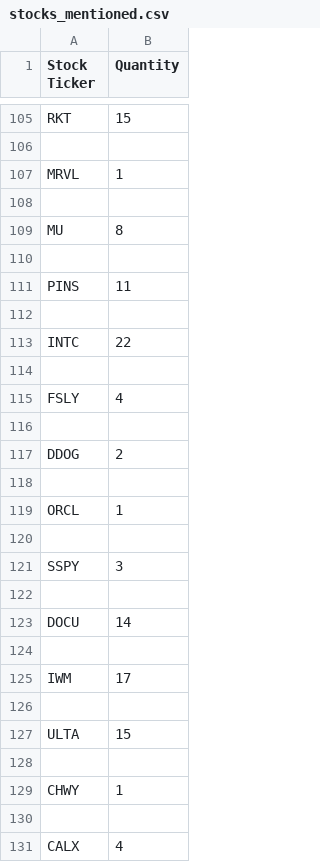
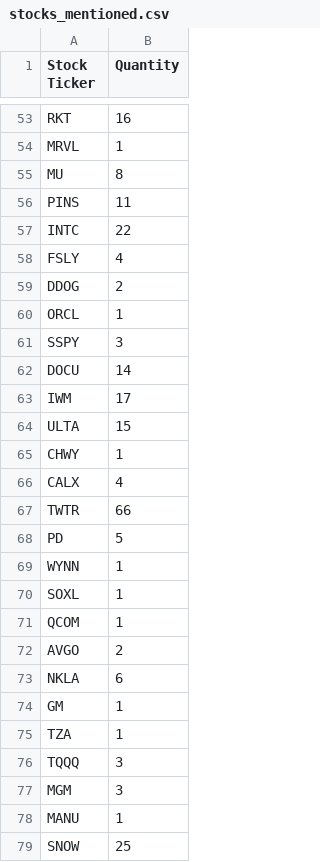
Before and after one commit to xConde/Condo, a CSV file: doc/stocks_mentioned.csv, drawn as a sheet; only a part is shown, gaps mark what is left out; the shorter side is filled out with more unchanged rows; removed rows and columns are numbered as before the commit, all else as after; the diff covers the shown part only; the diff names each change by its address in the sheet, - before the commit and + after, or states it on an @@ line.

```diff
--- a/doc/stocks_mentioned.csv
+++ b/doc/stocks_mentioned.csv
-B53 (Quantity): 15
+B53 (Quantity): 16
-row 106: (empty)
-row 108: (empty)
-row 110: (empty)
-row 112: (empty)
-row 114: (empty)
-row 116: (empty)
-row 118: (empty)
-row 120: (empty)
-row 122: (empty)
-row 124: (empty)
-row 126: (empty)
-row 128: (empty)
-row 130: (empty)
```
Also changed, not shown: 219 removed rows and 26 edited cells elsewhere in this file, doc/watchlist.csv, 1 other file.
